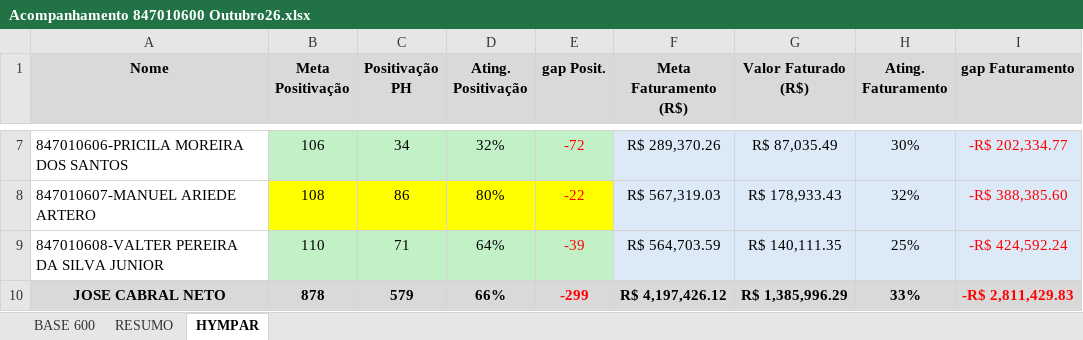
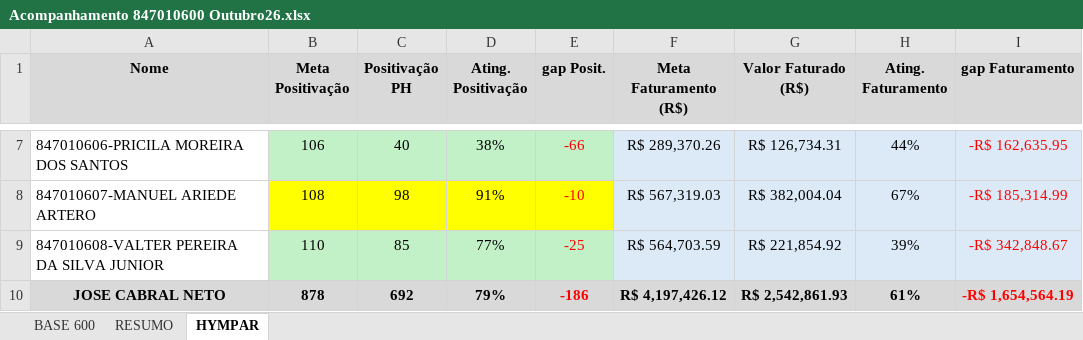
Before and after one commit to cabralnetto26-ship-it/Acompanhamento-Outubro, an Excel workbook: Acompanhamento 847010600 Outubro26.xlsx, sheet HYMPAR, drawn as a sheet; only a part is shown, gaps mark what is left out; values as stored, in another font and other column widths than the file's, no borders; the diff covers the shown part only; the diff names each change by its address in the sheet, - before the commit and + after, or states it on an @@ line.

```diff
--- a/Acompanhamento 847010600 Outubro26.xlsx (sheet HYMPAR)
+++ b/Acompanhamento 847010600 Outubro26.xlsx (sheet HYMPAR)
-C7 (Positivação PH): 34
+C7 (Positivação PH): 40
-D7 (Ating. Positivação): 32%
+D7 (Ating. Positivação): 38%
-E7 (gap Posit.): -72
+E7 (gap Posit.): -66
-G7 (Valor Faturado (R$)): R$ 87,035.49
+G7 (Valor Faturado (R$)): R$ 126,734.31
-H7 (Ating. Faturamento): 30%
+H7 (Ating. Faturamento): 44%
-I7 (gap Faturamento): -R$ 202,334.77
+I7 (gap Faturamento): -R$ 162,635.95
-C8 (Positivação PH): 86
+C8 (Positivação PH): 98
-D8 (Ating. Positivação): 80%
+D8 (Ating. Positivação): 91%
-E8 (gap Posit.): -22
+E8 (gap Posit.): -10
-G8 (Valor Faturado (R$)): R$ 178,933.43
+G8 (Valor Faturado (R$)): R$ 382,004.04
-H8 (Ating. Faturamento): 32%
+H8 (Ating. Faturamento): 67%
-I8 (gap Faturamento): -R$ 388,385.60
+I8 (gap Faturamento): -R$ 185,314.99
-C9 (Positivação PH): 71
+C9 (Positivação PH): 85
-D9 (Ating. Positivação): 64%
+D9 (Ating. Positivação): 77%
-E9 (gap Posit.): -39
+E9 (gap Posit.): -25
-G9 (Valor Faturado (R$)): R$ 140,111.35
+G9 (Valor Faturado (R$)): R$ 221,854.92
-H9 (Ating. Faturamento): 25%
+H9 (Ating. Faturamento): 39%
-I9 (gap Faturamento): -R$ 424,592.24
+I9 (gap Faturamento): -R$ 342,848.67
-C10 (Positivação PH): 579
+C10 (Positivação PH): 692
-D10 (Ating. Positivação): 66%
+D10 (Ating. Positivação): 79%
-E10 (gap Posit.): -299
+E10 (gap Posit.): -186
-G10 (Valor Faturado (R$)): R$ 1,385,996.29
+G10 (Valor Faturado (R$)): R$ 2,542,861.93
-H10 (Ating. Faturamento): 33%
+H10 (Ating. Faturamento): 61%
-I10 (gap Faturamento): -R$ 2,811,429.83
+I10 (gap Faturamento): -R$ 1,654,564.19
```
Also changed, not shown: 30 edited cells elsewhere in this sheet, sheet BASE 600, sheet RESUMO, formulas that keep their value, 1 other file.
